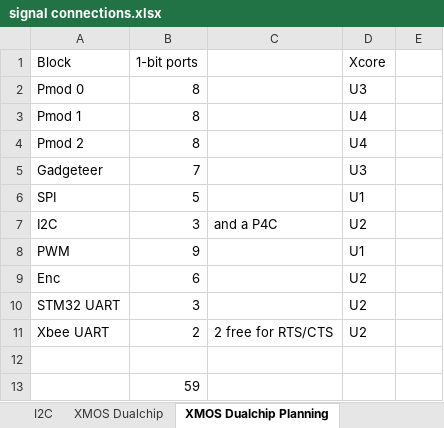
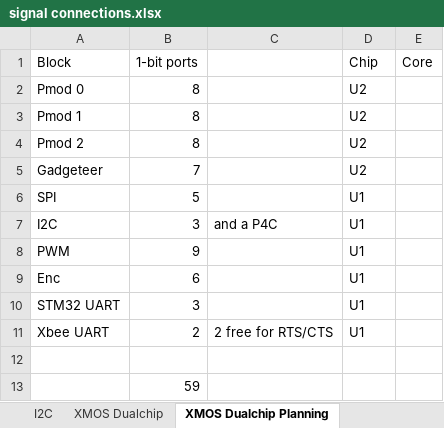
Before and after one commit to jbaker0428/Unified-Robotics-Development-Board, an Excel workbook: Documentation/signal connections.xlsx, sheet XMOS Dualchip Planning, drawn as a sheet; values as stored, in another font and other column widths than the file's, no borders; the diff names each change by its address in the sheet, - before the commit and + after, or states it on an @@ line.

Commit message:
XMOS chips assigned in planning workbook.
Signed-off-by: Joe Baker <jbaker0428@gmail.com>

```diff
--- a/Documentation/signal connections.xlsx (sheet XMOS Dualchip Planning)
+++ b/Documentation/signal connections.xlsx (sheet XMOS Dualchip Planning)
-D1: Xcore
+D1: Chip
-E1: (empty)
+E1: Core
-D2 (Chip): U3
+D2 (Chip): U2
-D3:D4 (Chip): U4
+D3:D4 (Chip): U2
-D5 (Chip): U3
+D5 (Chip): U2
-D7 (Chip): U2
+D7 (Chip): U1
-D9:D11 (Chip): U2
+D9:D11 (Chip): U1
```
